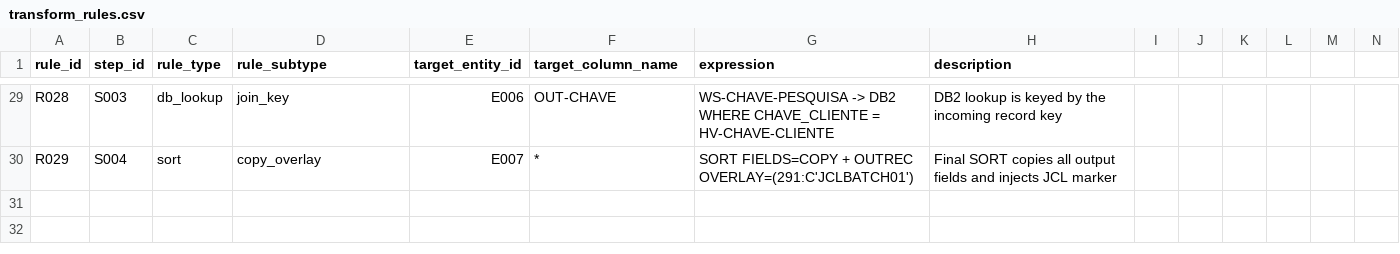
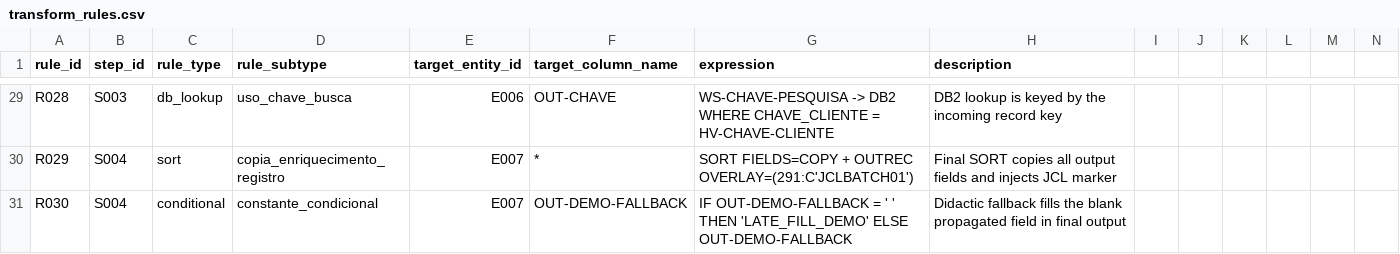
Before and after one commit to ViniciusMoraesSilva/lineage, a CSV file: mainframe-lineage-viewer/public/mainframe-sample/transform_rules.csv, drawn as a sheet; only a part is shown, gaps mark what is left out; rows hold the shown columns only; the diff covers the shown part only; the diff names each change by its address in the sheet, - before the commit and + after, or states it on an @@ line.

```diff
--- a/mainframe-lineage-viewer/public/mainframe-sample/transform_rules.csv
+++ b/mainframe-lineage-viewer/public/mainframe-sample/transform_rules.csv
-D29 (rule_subtype): join_key
+D29 (rule_subtype): uso_chave_busca
-D30 (rule_subtype): copy_overlay
+D30 (rule_subtype): copia_enriquecimento_registro
+row 31: R030 | S004 | conditional | constante_condicional | E007 | OUT-DEMO-FALLBACK | IF OUT-DEMO-FALLBACK = ' ' THEN 'LATE_FILL_DEMO' ELSE OUT-DEMO-FALLBACK | Didactic fallback fills the blank propagated field in final output
```
Also changed, not shown: 34 edited cells elsewhere in this file, generated/mainframe-extractor/JCLDB001/importar/column_mappings.csv, generated/mainframe-extractor/JCLDB001/importar/entity_columns.csv, 14 other files.
